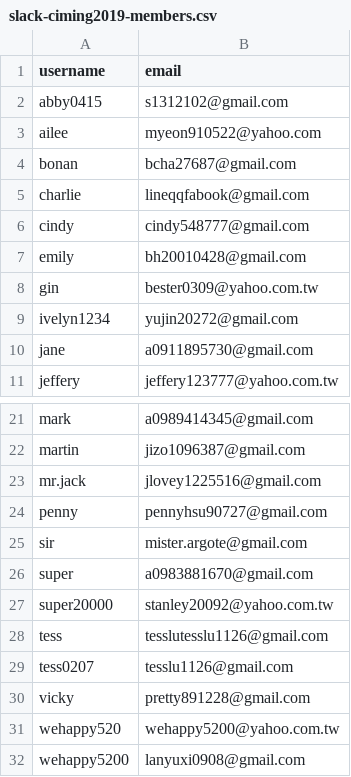
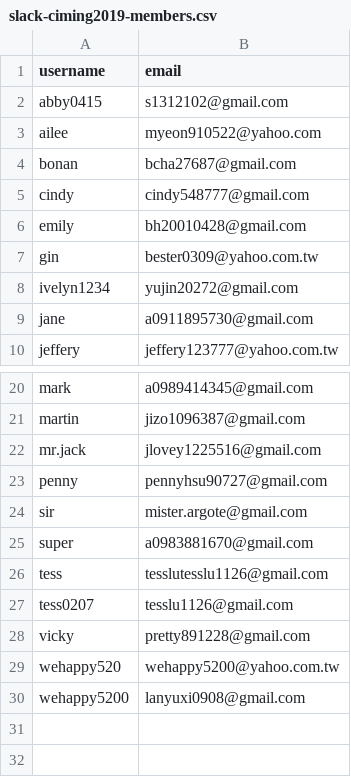
Before and after one commit to MrArgote/19-dot-argote-dot-org, a CSV file: _data/slack-ciming2019-members.csv, drawn as a sheet; only a part is shown, gaps mark what is left out; the diff names each change by its address in the sheet, - before the commit and + after, or states it on an @@ line.

Commit message:
remove two team members, belatedly

```diff
--- a/_data/slack-ciming2019-members.csv
+++ b/_data/slack-ciming2019-members.csv
-row 5: charlie | lineqqfabook@gmail.com
-row 27: super20000 | stanley20092@yahoo.com.tw
```
